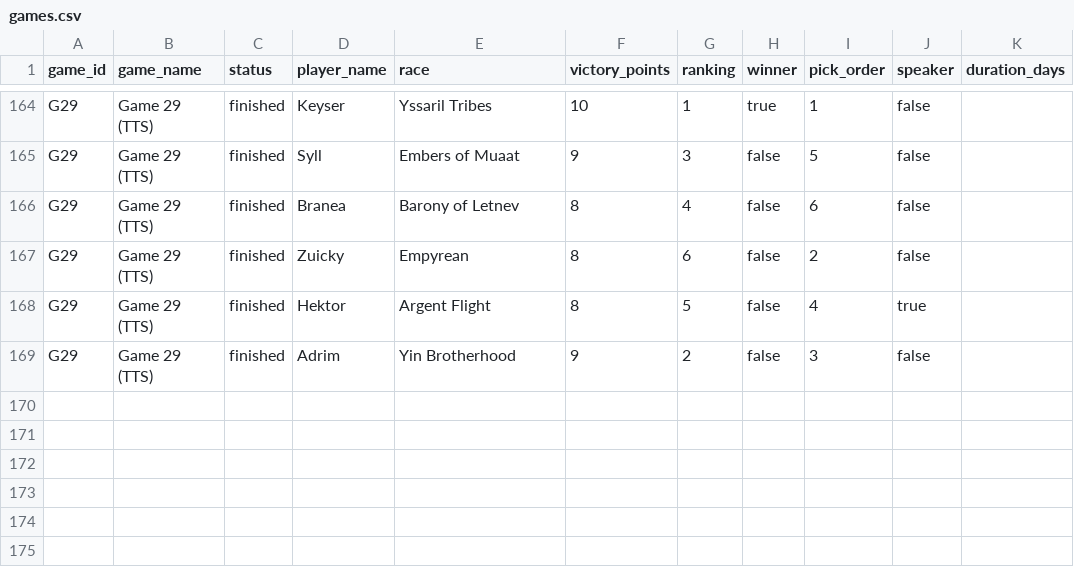
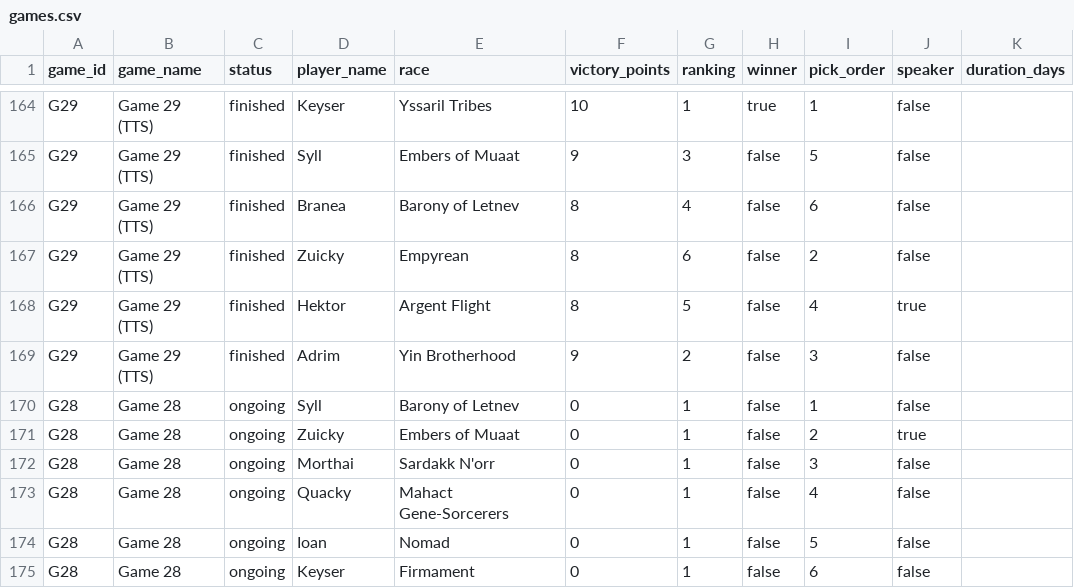
Before and after one commit to hansagif/ti4-reporter, a CSV file: data/games.csv, drawn as a sheet; only a part is shown, gaps mark what is left out.

Commit message:
Start Game 28

```diff
--- a/data/games.csv
+++ b/data/games.csv
@@ -169 +169,7 @@ G29,Game 29 (TTS),finished,Hektor,Argent Flight,8,5,false,4,true,
 G29,Game 29 (TTS),finished,Adrim,Yin Brotherhood,9,2,false,3,false,
+G28,Game 28,ongoing,Syll,Barony of Letnev,0,1,false,1,false,
+G28,Game 28,ongoing,Zuicky,Embers of Muaat,0,1,false,2,true,
+G28,Game 28,ongoing,Morthai,Sardakk N'orr,0,1,false,3,false,
+G28,Game 28,ongoing,Quacky,Mahact Gene-Sorcerers,0,1,false,4,false,
+G28,Game 28,ongoing,Ioan,Nomad,0,1,false,5,false,
+G28,Game 28,ongoing,Keyser,Firmament,0,1,false,6,false,
```
